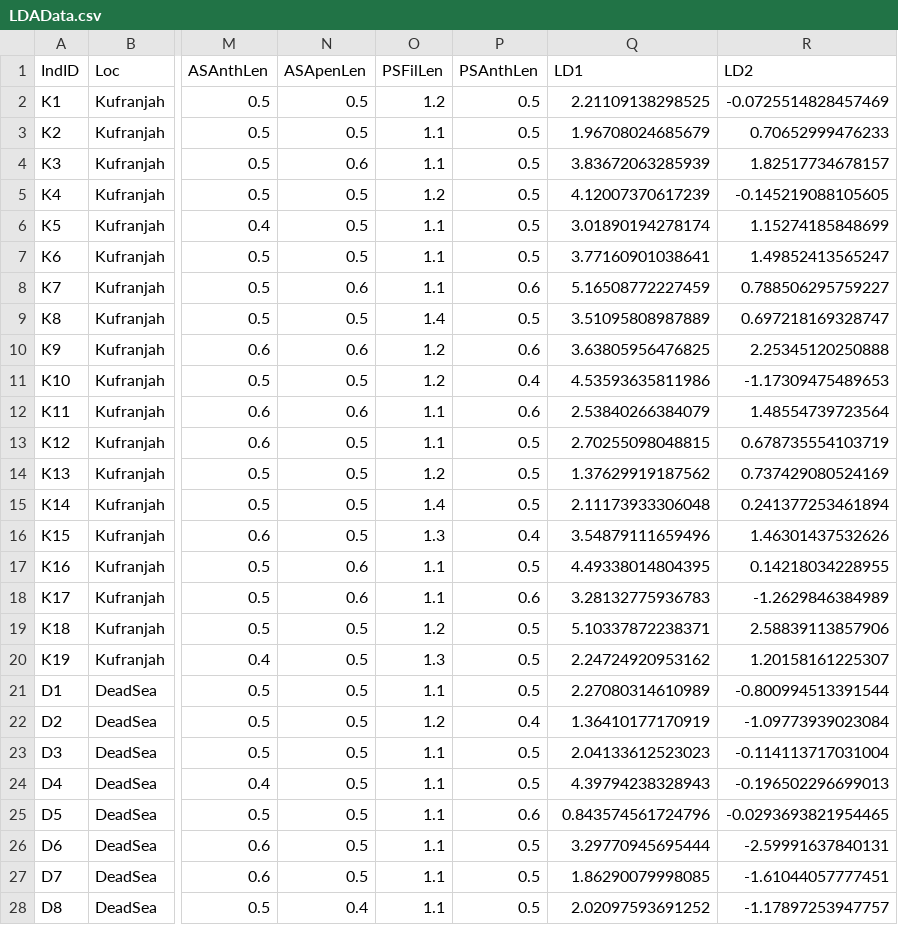
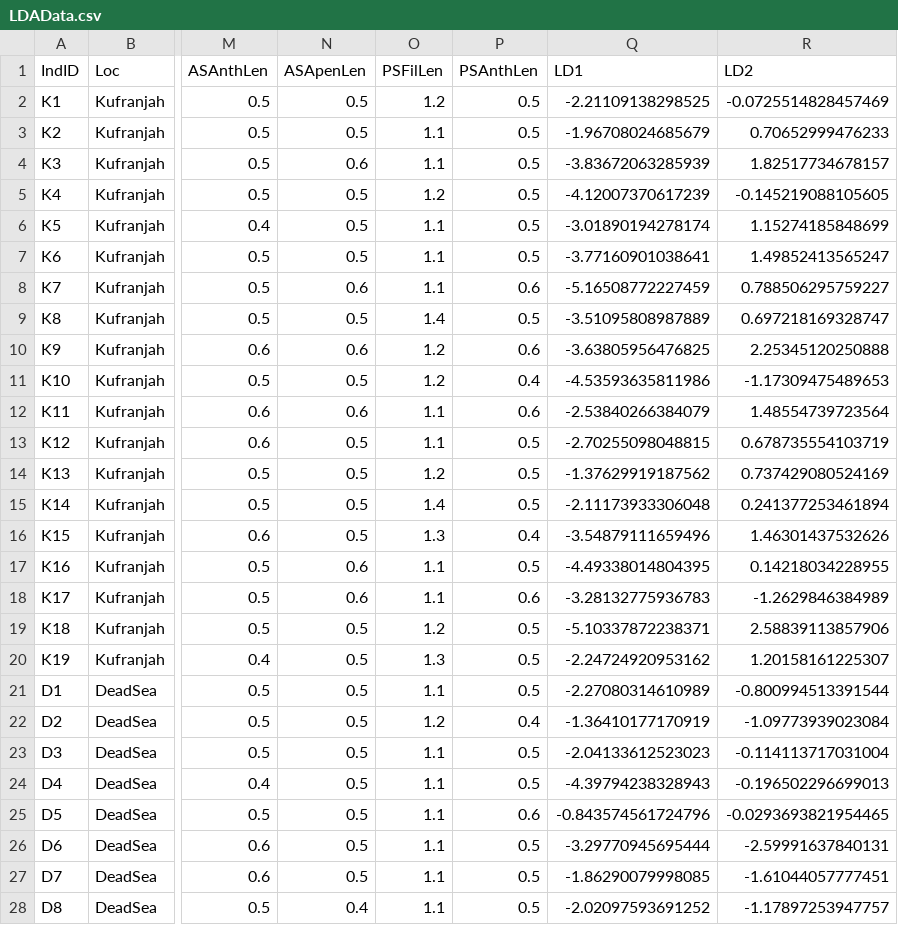
Before and after one commit to ColauttiLab/BlepharisMorphData, a CSV file: LDAData.csv, drawn as a sheet; only a part is shown, gaps mark what is left out; the diff covers the shown part only; the diff names each change by its address in the sheet, - before the commit and + after, or states it on an @@ line.

```diff
--- a/LDAData.csv
+++ b/LDAData.csv
-Q2 (LD1): 2.21109138298525
+Q2 (LD1): -2.21109138298525
-Q3 (LD1): 1.96708024685679
+Q3 (LD1): -1.96708024685679
-Q4 (LD1): 3.83672063285939
+Q4 (LD1): -3.83672063285939
-Q5 (LD1): 4.12007370617239
+Q5 (LD1): -4.12007370617239
-Q6 (LD1): 3.01890194278174
+Q6 (LD1): -3.01890194278174
-Q7 (LD1): 3.77160901038641
+Q7 (LD1): -3.77160901038641
-Q8 (LD1): 5.16508772227459
+Q8 (LD1): -5.16508772227459
-Q9 (LD1): 3.51095808987889
+Q9 (LD1): -3.51095808987889
-Q10 (LD1): 3.63805956476825
+Q10 (LD1): -3.63805956476825
-Q11 (LD1): 4.53593635811986
+Q11 (LD1): -4.53593635811986
-Q12 (LD1): 2.53840266384079
+Q12 (LD1): -2.53840266384079
-Q13 (LD1): 2.70255098048815
+Q13 (LD1): -2.70255098048815
-Q14 (LD1): 1.37629919187562
+Q14 (LD1): -1.37629919187562
-Q15 (LD1): 2.11173933306048
+Q15 (LD1): -2.11173933306048
-Q16 (LD1): 3.54879111659496
+Q16 (LD1): -3.54879111659496
-Q17 (LD1): 4.49338014804395
+Q17 (LD1): -4.49338014804395
-Q18 (LD1): 3.28132775936783
+Q18 (LD1): -3.28132775936783
-Q19 (LD1): 5.10337872238371
+Q19 (LD1): -5.10337872238371
-Q20 (LD1): 2.24724920953162
+Q20 (LD1): -2.24724920953162
-Q21 (LD1): 2.27080314610989
+Q21 (LD1): -2.27080314610989
-Q22 (LD1): 1.36410177170919
+Q22 (LD1): -1.36410177170919
-Q23 (LD1): 2.04133612523023
+Q23 (LD1): -2.04133612523023
-Q24 (LD1): 4.39794238328943
+Q24 (LD1): -4.39794238328943
-Q25 (LD1): 0.843574561724796
+Q25 (LD1): -0.843574561724796
-Q26 (LD1): 3.29770945695444
+Q26 (LD1): -3.29770945695444
-Q27 (LD1): 1.86290079998085
+Q27 (LD1): -1.86290079998085
-Q28 (LD1): 2.02097593691252
+Q28 (LD1): -2.02097593691252
```
Also changed, not shown: 30 edited cells elsewhere in this file, LDAscales.csv, 7 other files.
